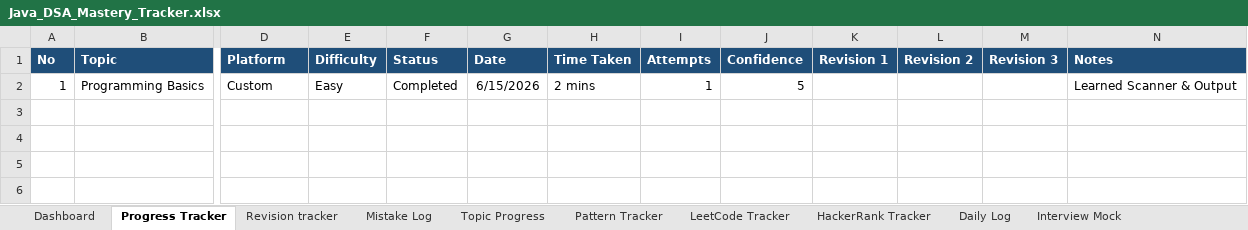
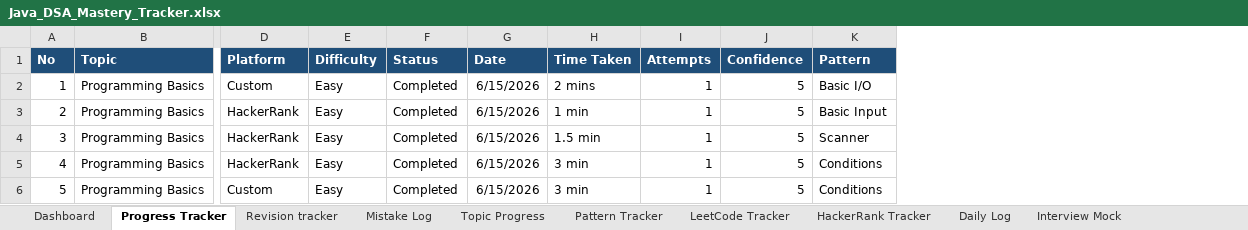
Before and after one commit to KL-Coders0103/java-dsa-mastery, an Excel workbook: Java_DSA_Mastery_Tracker.xlsx, sheet Progress Tracker, drawn as a sheet; only a part is shown, gaps mark what is left out; values as stored, in another font and other column widths than the file's, no borders; removed rows and columns are numbered as before the commit, all else as after; rows hold the shown columns only; the diff names each change by its address in the sheet, - before the commit and + after, or states it on an @@ line.

```diff
--- a/Java_DSA_Mastery_Tracker.xlsx (sheet Progress Tracker)
+++ b/Java_DSA_Mastery_Tracker.xlsx (sheet Progress Tracker)
-column K (Revision 1), empty
-column L (Revision 2), empty
-column M (Revision 3), empty
-column N (Notes), row 2: Learned Scanner & Output
+column K (Pattern), row 2: Basic I/O
+row 3: 2 | Programming Basics | HackerRank | Easy | Completed | 6/15/2026 | 1 min | 1 | 5 | Basic Input
+row 4: 3 | Programming Basics | HackerRank | Easy | Completed | 6/15/2026 | 1.5 min | 1 | 5 | Scanner
+row 5: 4 | Programming Basics | HackerRank | Easy | Completed | 6/15/2026 | 3 min | 1 | 5 | Conditions
+row 6: 5 | Programming Basics | Custom | Easy | Completed | 6/15/2026 | 3 min | 1 | 5 | Conditions
```
Also changed, not shown: 7 other files.
